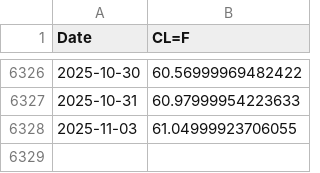
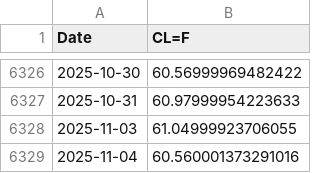
Before and after one commit to Gab1trs/Market-Dashboard, a CSV file: data/crude_oil_data.csv, drawn as a sheet; only a part is shown, gaps mark what is left out.

```diff
--- a/data/crude_oil_data.csv
+++ b/data/crude_oil_data.csv
@@ -6328 +6328,2 @@ Date,CL=F
 2025-11-03,61.04999923706055
+2025-11-04,60.560001373291016
```
Also changed, not shown: data/Inflation_Bond_data.csv, data/all_assets_prices.csv, 42 other files.
